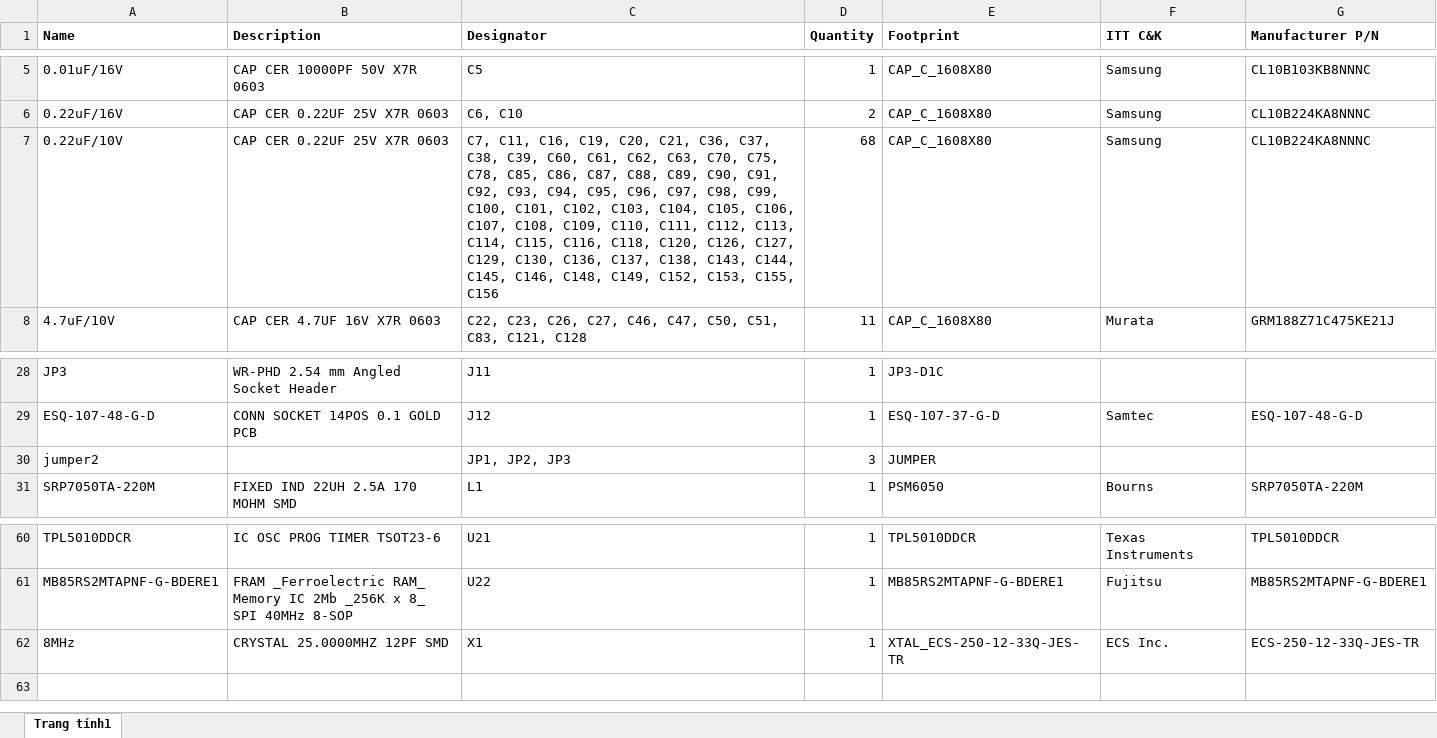
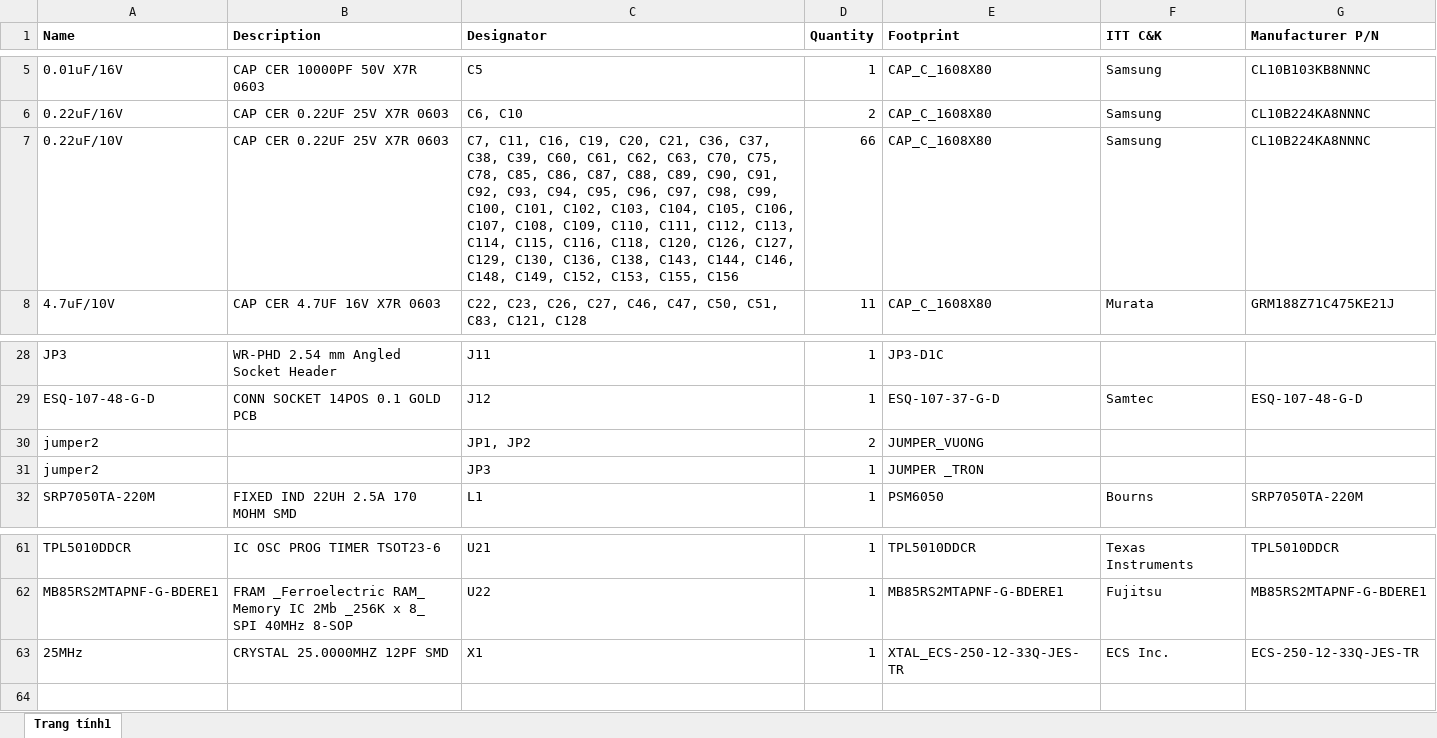
Before and after one commit to baobuibk/NANORACK_V2_EXP_1.1.1_HW, an Excel workbook: 03_BOM/EXP_V3_BOM.xlsx, sheet Trang tính1, drawn as a sheet; only a part is shown, gaps mark what is left out; values as stored, in another font and other column widths than the file's, no borders; addresses are those after the commit; the diff names each change by its address in the sheet, - before the commit and + after, or states it on an @@ line.

```diff
--- a/03_BOM/EXP_V3_BOM.xlsx (sheet Trang tính1)
+++ b/03_BOM/EXP_V3_BOM.xlsx (sheet Trang tính1)
-C7 (Designator): …C130, C136, C137, C138, C143, C144, C145, C146, C148,…
+C7 (Designator): …C130, C136, C138, C143, C144, C146, C148,…
-D7 (Quantity): 68
+D7 (Quantity): 66
-C30 (Designator): JP1, JP2, JP3
+C30 (Designator): JP1, JP2
-D30 (Quantity): 3
+D30 (Quantity): 2
-E30 (Footprint): JUMPER
+E30 (Footprint): JUMPER_VUONG
+row 31: jumper2 |  | JP3 | 1 | JUMPER _TRON
-A63 (Name): 8MHz
+A63 (Name): 25MHz
```
Also changed, not shown: 1 other file.
